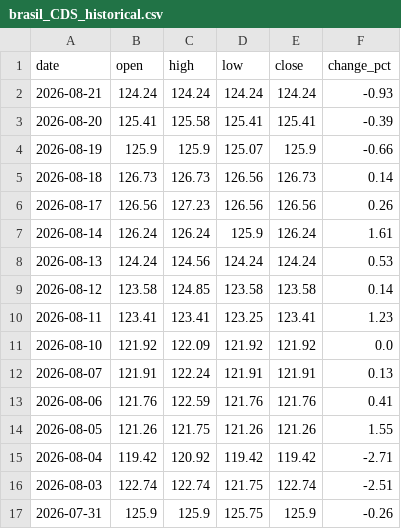
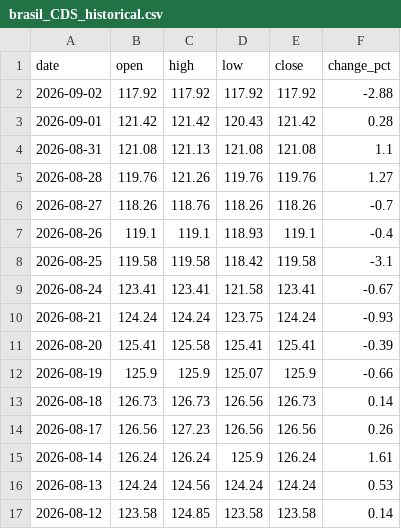
Before and after one commit to ideiasfactory/brazillian_cds_datafeeder_v2, a CSV file: data/brasil_CDS_historical.csv, drawn as a sheet; only a part is shown; the shorter side is filled out with more unchanged rows.

```diff
--- a/data/brasil_CDS_historical.csv
+++ b/data/brasil_CDS_historical.csv
@@ -1,3 +1,11 @@
 date,open,high,low,close,change_pct
-2026-08-21,124.24,124.24,124.24,124.24,-0.93
+2026-09-02,117.92,117.92,117.92,117.92,-2.88
+2026-09-01,121.42,121.42,120.43,121.42,0.28
+2026-08-31,121.08,121.13,121.08,121.08,1.1
+2026-08-28,119.76,121.26,119.76,119.76,1.27
+2026-08-27,118.26,118.76,118.26,118.26,-0.7
+2026-08-26,119.1,119.1,118.93,119.1,-0.4
+2026-08-25,119.58,119.58,118.42,119.58,-3.1
+2026-08-24,123.41,123.41,121.58,123.41,-0.67
+2026-08-21,124.24,124.24,123.75,124.24,-0.93
 2026-08-20,125.41,125.58,125.41,125.41,-0.39
```
